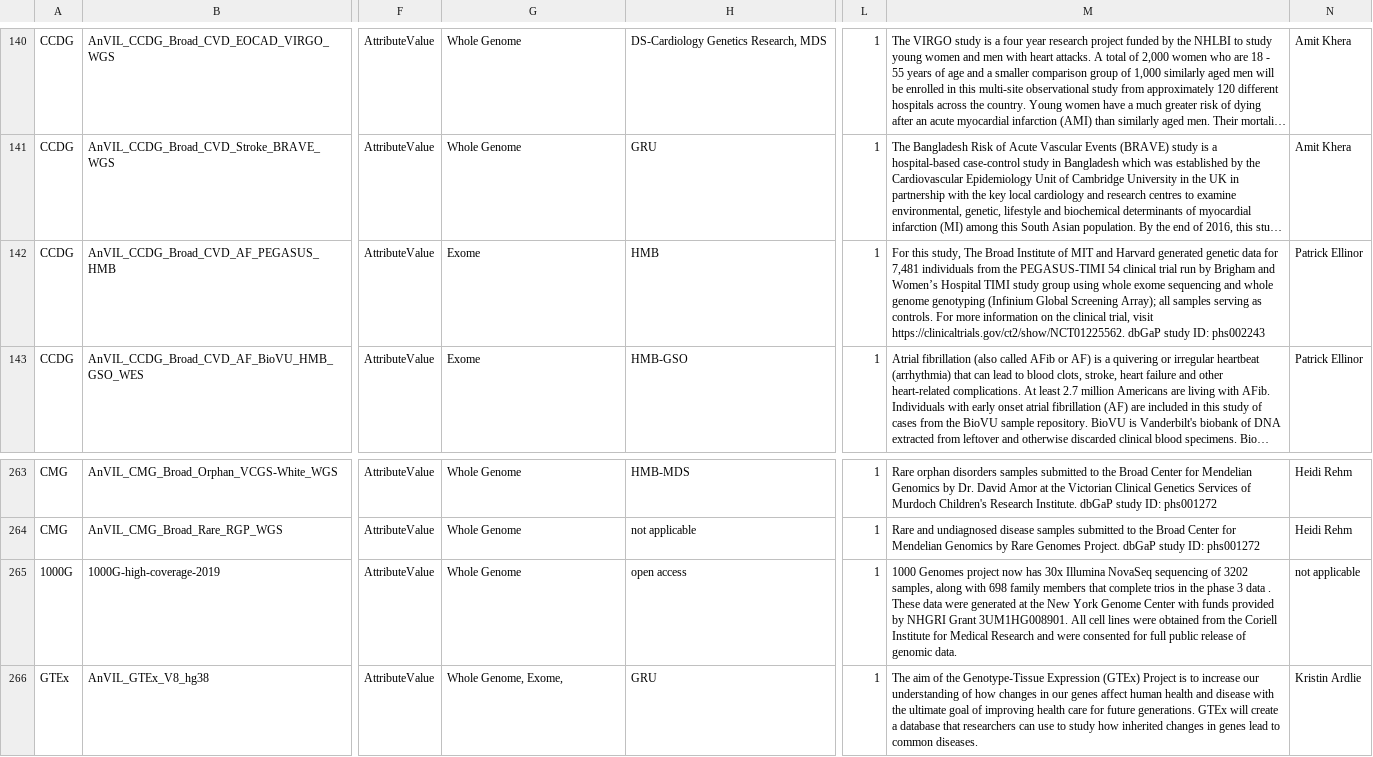
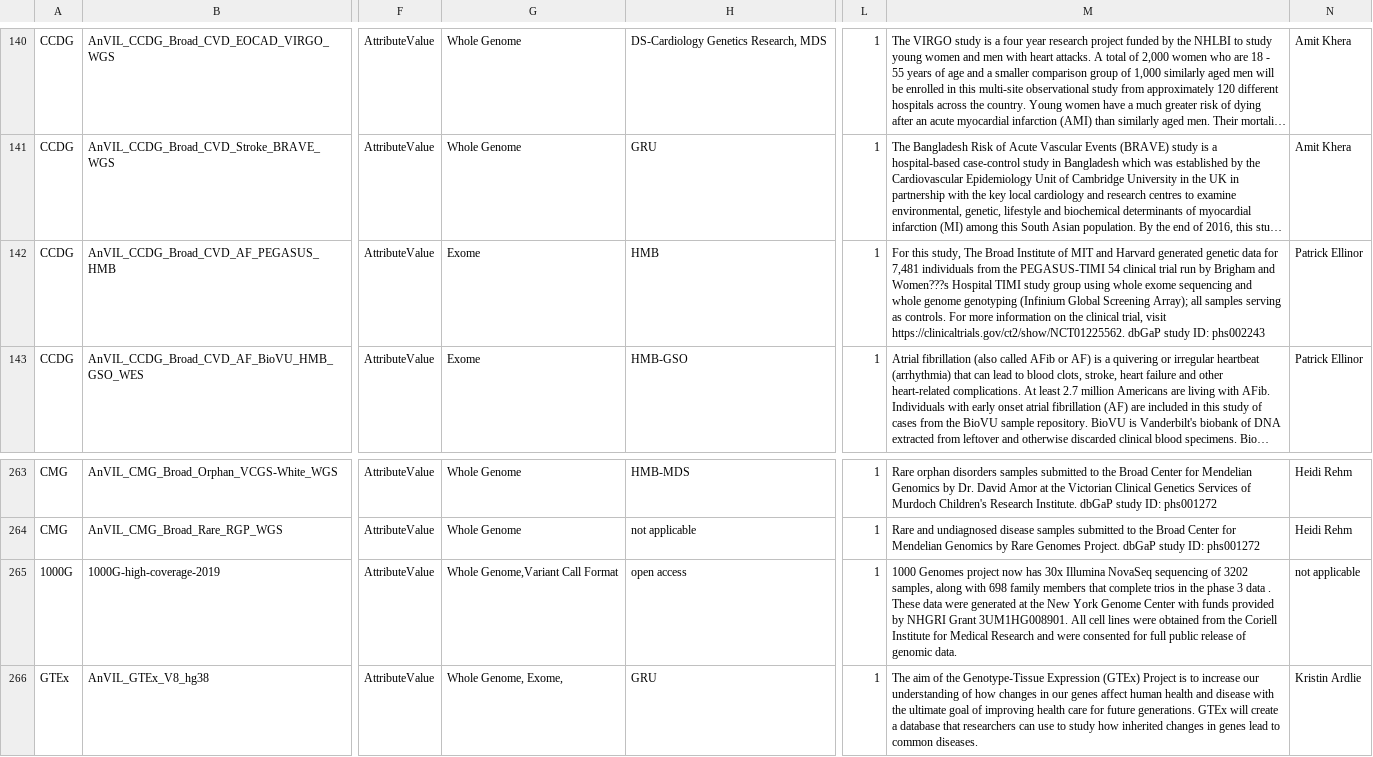
Before and after one commit to nekrut/anvil-portal, a TSV file: plugins/utils/anvil-data-ingestion-attributes.tsv, drawn as a sheet; only a part is shown, gaps mark what is left out; long unchanged cells end in …; the diff covers the shown part only; the diff names each change by its address in the sheet, - before the commit and + after, or states it on an @@ line.

```diff
--- a/plugins/utils/anvil-data-ingestion-attributes.tsv
+++ b/plugins/utils/anvil-data-ingestion-attributes.tsv
-M142: …Brigham and Women’s Hospital TIMI…
+M142: …Brigham and Women???s Hospital TIMI…
-G265: Whole Genome
+G265: Whole Genome,Variant Call Format
```
Also changed, not shown: 25 edited cells elsewhere in this file.
